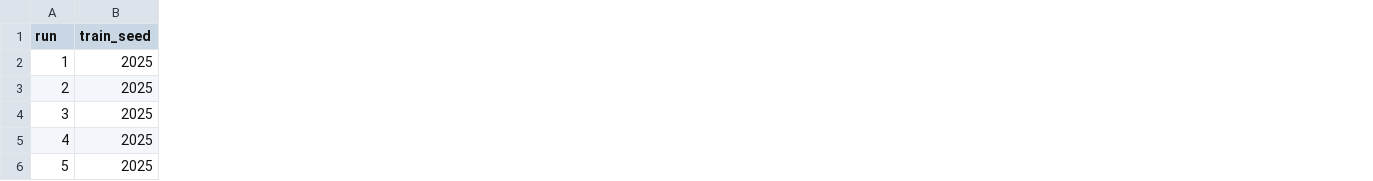
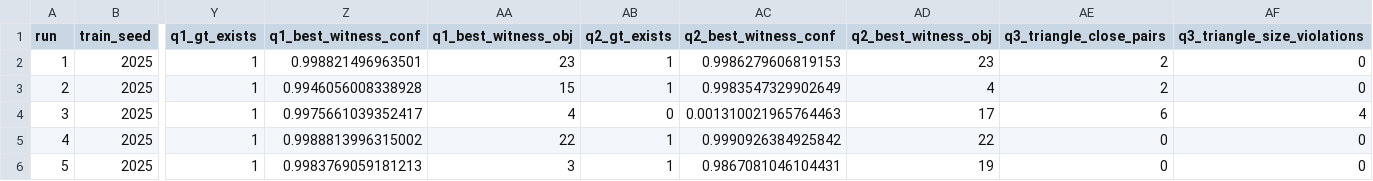
Before and after one commit to GabrielYuri1127/IA_Trabalho3, a CSV file: resultados_clevr_ltn.csv, drawn as a sheet; only a part is shown, gaps mark what is left out; the diff names each change by its address in the sheet, - before the commit and + after, or states it on an @@ line.

```diff
--- a/resultados_clevr_ltn.csv
+++ b/resultados_clevr_ltn.csv
+column Y (q1_gt_exists), rows 2-6: all 1
+column Z (q1_best_witness_conf), rows 2-6: 0.998821496963501 | 0.9946056008338928 | 0.9975661039352417 | 0.9988813996315002 | 0.9983769059181213
+column AA (q1_best_witness_obj), rows 2-6: 23 | 15 | 4 | 22 | 3
+column AB (q2_gt_exists), rows 2-6: 1 | 1 | 0 | 1 | 1
+column AC (q2_best_witness_conf), rows 2-6: 0.9986279606819153 | 0.9983547329902649 | 0.001310021965764463 | 0.9990926384925842 | 0.9867081046104431
+column AD (q2_best_witness_obj), rows 2-6: 23 | 4 | 17 | 22 | 19
+column AE (q3_triangle_close_pairs), rows 2-6: 2 | 2 | 6 | 0 | 0
+column AF (q3_triangle_size_violations), rows 2-6: 0 | 0 | 4 | 0 | 0
```
